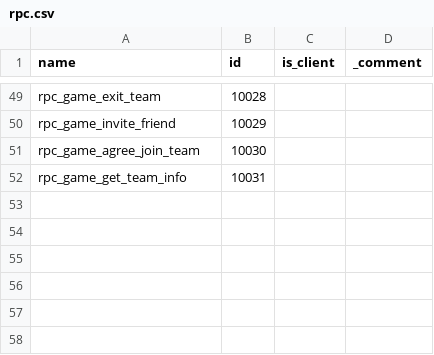
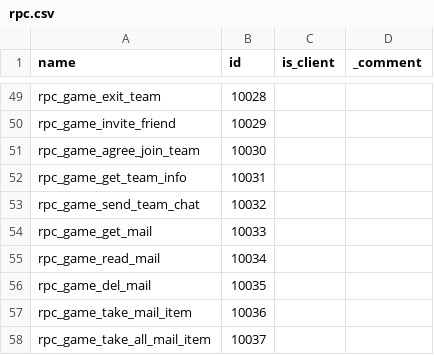
Before and after one commit to lizhenfu100/GoServer, a CSV file: go/bin/csv/rpc.csv, drawn as a sheet; only a part is shown, gaps mark what is left out.

Commit message:
team && chat && mail

```diff
--- a/go/bin/csv/rpc.csv
+++ b/go/bin/csv/rpc.csv
@@ -52 +52,7 @@ rpc_game_agree_join_team,10030,,
 rpc_game_get_team_info,10031,,
+rpc_game_send_team_chat,10032,,
+rpc_game_get_mail,10033,,
+rpc_game_read_mail,10034,,
+rpc_game_del_mail,10035,,
+rpc_game_take_mail_item,10036,,
+rpc_game_take_all_mail_item,10037,,
```
Also changed, not shown: 9 other files.
